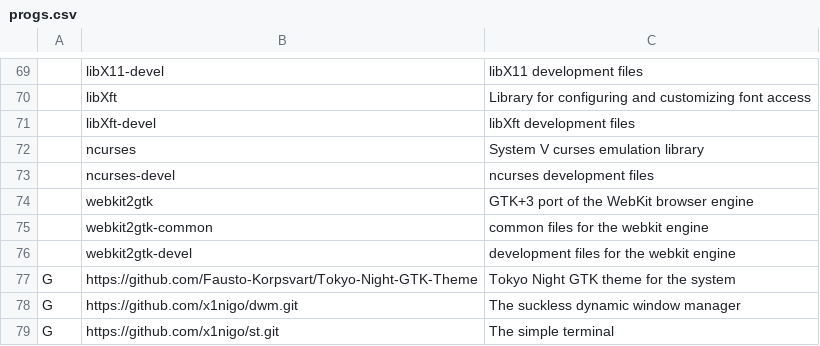
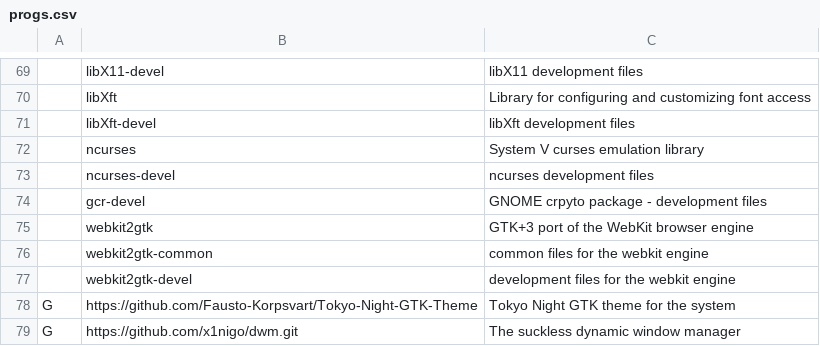
Before and after one commit to x1nigo/VoidOS, a CSV file: progs.csv, drawn as a sheet; only a part is shown, gaps mark what is left out; the shorter side is filled out with more unchanged rows; the diff names each change by its address in the sheet, - before the commit and + after, or states it on an @@ line.

Commit message:
Update progs.csv

```diff
--- a/progs.csv
+++ b/progs.csv
+row 74:  | gcr-devel | GNOME crpyto package - development files
```
